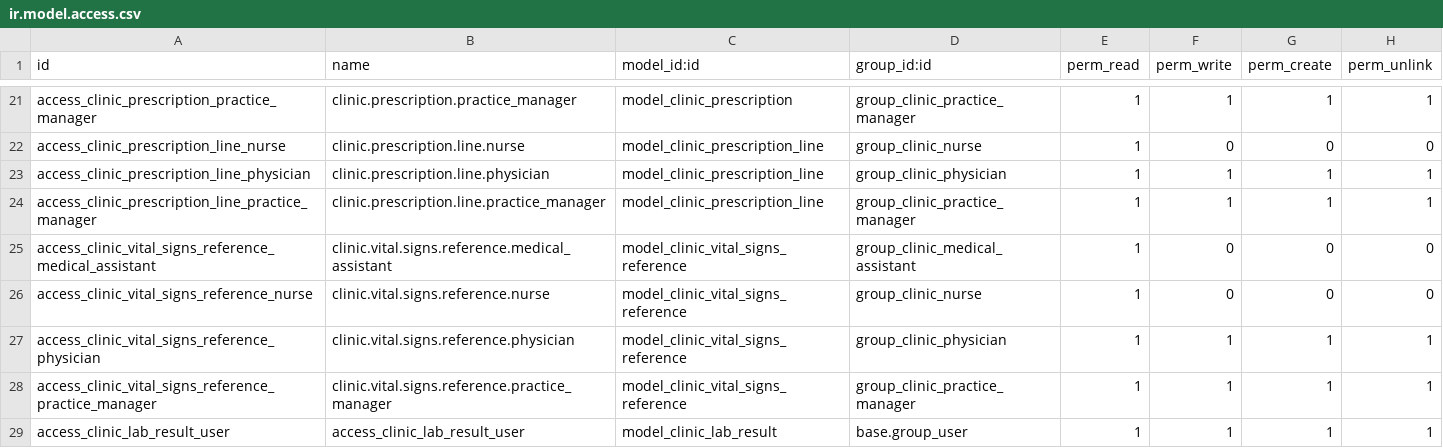
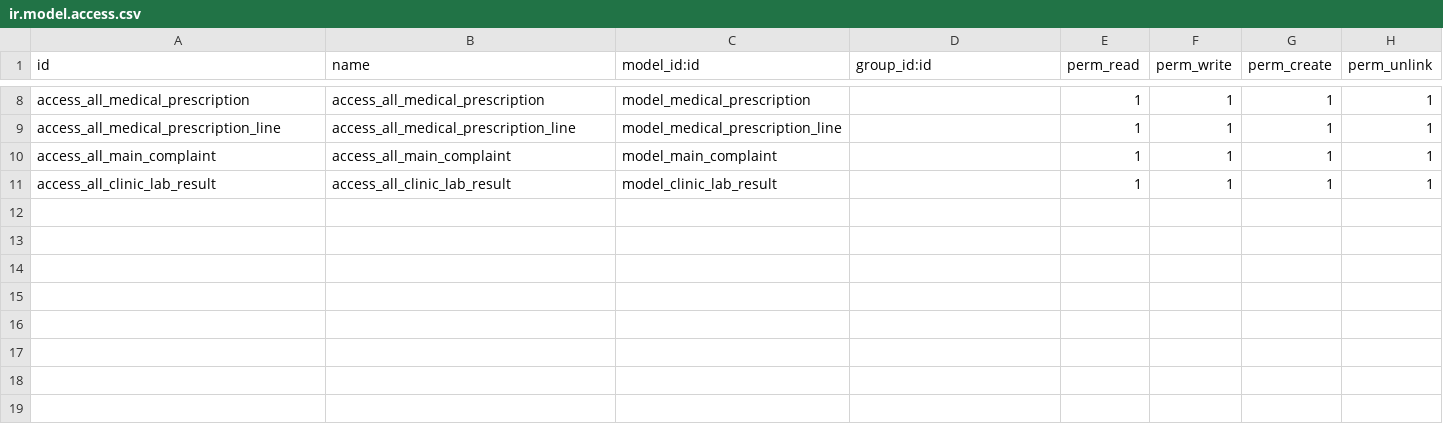
Before and after one commit to abdou98y/clinic_management, a CSV file: security/ir.model.access.csv, drawn as a sheet; only a part is shown, gaps mark what is left out; removed rows and columns are numbered as before the commit, all else as after; the diff covers the shown part only; the diff names each change by its address in the sheet, - before the commit and + after, or states it on an @@ line.

```diff
--- a/security/ir.model.access.csv
+++ b/security/ir.model.access.csv
-A8 (id): access_clinic_prescription_practice_manager
+A8 (id): access_all_medical_prescription
-B8 (name): clinic.prescription.practice_manager
+B8 (name): access_all_medical_prescription
-C8 (model_id:id): model_clinic_prescription
+C8 (model_id:id): model_medical_prescription
-D8 (group_id:id): group_clinic_practice_manager
+D8 (group_id:id): (empty)
-row 22: access_clinic_prescription_line_nurse | clinic.prescription.line.nurse | model_clinic_prescription_line | group_clinic_nurse | 1 | 0 | 0 | 0
-A9 (id): access_clinic_prescription_line_physician
+A9 (id): access_all_medical_prescription_line
-B9 (name): clinic.prescription.line.physician
+B9 (name): access_all_medical_prescription_line
-C9 (model_id:id): model_clinic_prescription_line
+C9 (model_id:id): model_medical_prescription_line
-D9 (group_id:id): group_clinic_physician
+D9 (group_id:id): (empty)
-A10 (id): access_clinic_prescription_line_practice_manager
+A10 (id): access_all_main_complaint
-B10 (name): clinic.prescription.line.practice_manager
+B10 (name): access_all_main_complaint
-C10 (model_id:id): model_clinic_prescription_line
+C10 (model_id:id): model_main_complaint
-D10 (group_id:id): group_clinic_practice_manager
+D10 (group_id:id): (empty)
-row 25: access_clinic_vital_signs_reference_medical_assistant | clinic.vital.signs.reference.medical_assistant | model_clinic_vital_signs_reference | group_clinic_medical_assistant | 1 | 0 | 0 | 0
-row 26: access_clinic_vital_signs_reference_nurse | clinic.vital.signs.reference.nurse | model_clinic_vital_signs_reference | group_clinic_nurse | 1 | 0 | 0 | 0
-row 27: access_clinic_vital_signs_reference_physician | clinic.vital.signs.reference.physician | model_clinic_vital_signs_reference | group_clinic_physician | 1 | 1 | 1 | 1
-row 28: access_clinic_vital_signs_reference_practice_manager | clinic.vital.signs.reference.practice_manager | model_clinic_vital_signs_reference | group_clinic_practice_manager | 1 | 1 | 1 | 1
-A11 (id): access_clinic_lab_result_user
+A11 (id): access_all_clinic_lab_result
-B11 (name): access_clinic_lab_result_user
+B11 (name): access_all_clinic_lab_result
-D11 (group_id:id): base.group_user
+D11 (group_id:id): (empty)
```
Also changed, not shown: 13 removed rows and 21 edited cells elsewhere in this file, 26 other files.
